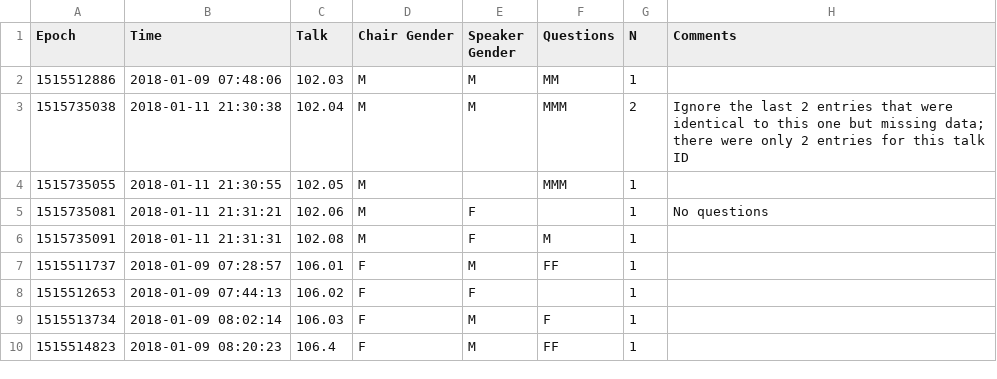
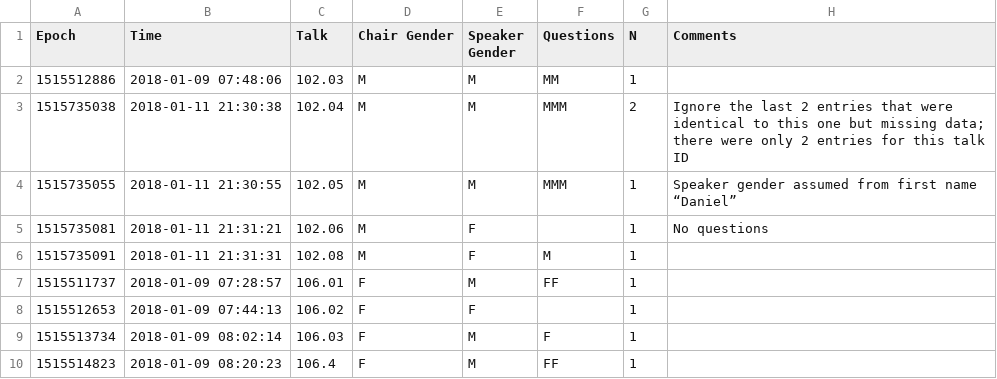
Before and after one commit to stephtdouglas/Gender-in-Astro, a CSV file: data/aas231/data.csv, drawn as a sheet; only a part is shown.

Commit message:
added missing speaker gender

```diff
--- a/data/aas231/data.csv
+++ b/data/aas231/data.csv
@@ -3,3 +3,3 @@ Epoch,Time,Talk,Chair Gender,Speaker Gender,Questions,N,Comments
 1515735038,2018-01-11 21:30:38,102.04,M,M,MMM,2,Ignore the last 2 entries that were identical to this one but missing data; there were only 2 entries for this talk ID
-1515735055,2018-01-11 21:30:55,102.05,M,,MMM,1,
+1515735055,2018-01-11 21:30:55,102.05,M,M,MMM,1,Speaker gender assumed from first name “Daniel”
 1515735081,2018-01-11 21:31:21,102.06,M,F,,1,No questions
```
Also changed, not shown: data/aas231/data_cleaned_withcq.csv.
